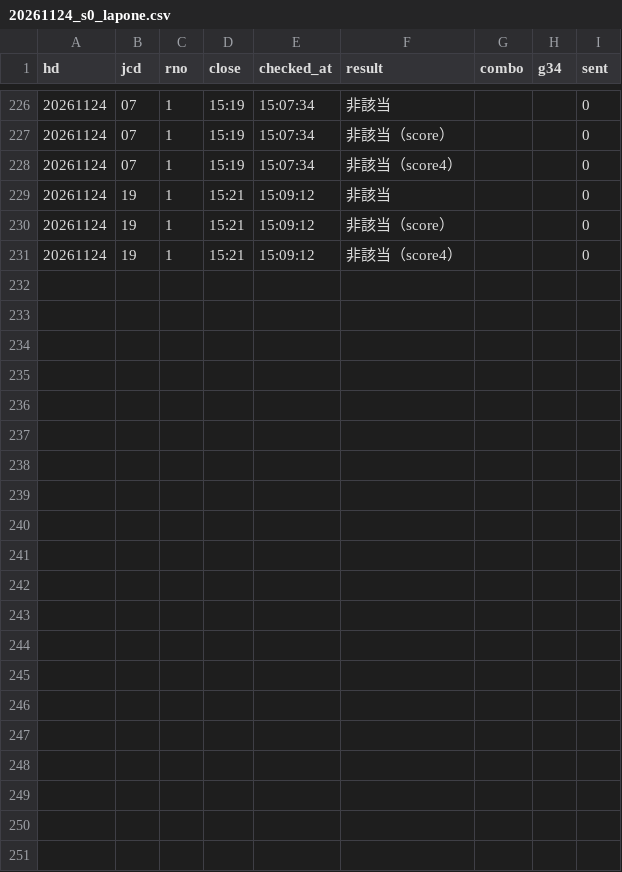
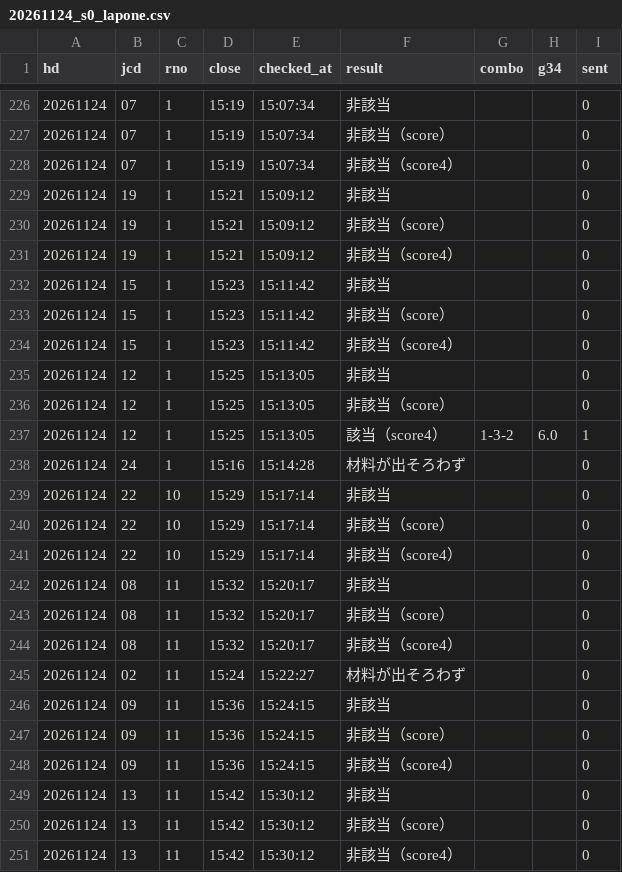
Before and after one commit to tatumibanno-arch/verbose-engine, a CSV file: data/live/log/20261124_s0_lapone.csv, drawn as a sheet; only a part is shown, gaps mark what is left out; the diff names each change by its address in the sheet, - before the commit and + after, or states it on an @@ line.

```diff
--- a/data/live/log/20261124_s0_lapone.csv
+++ b/data/live/log/20261124_s0_lapone.csv
+row 232: 20261124 | 15 | 1 | 15:23 | 15:11:42 | 非該当 |  |  | 0
+row 233: 20261124 | 15 | 1 | 15:23 | 15:11:42 | 非該当（score） |  |  | 0
+row 234: 20261124 | 15 | 1 | 15:23 | 15:11:42 | 非該当（score4） |  |  | 0
+row 235: 20261124 | 12 | 1 | 15:25 | 15:13:05 | 非該当 |  |  | 0
+row 236: 20261124 | 12 | 1 | 15:25 | 15:13:05 | 非該当（score） |  |  | 0
+row 237: 20261124 | 12 | 1 | 15:25 | 15:13:05 | 該当（score4） | 1-3-2 | 6.0 | 1
+row 238: 20261124 | 24 | 1 | 15:16 | 15:14:28 | 材料が出そろわず |  |  | 0
+row 239: 20261124 | 22 | 10 | 15:29 | 15:17:14 | 非該当 |  |  | 0
+row 240: 20261124 | 22 | 10 | 15:29 | 15:17:14 | 非該当（score） |  |  | 0
+row 241: 20261124 | 22 | 10 | 15:29 | 15:17:14 | 非該当（score4） |  |  | 0
+row 242: 20261124 | 08 | 11 | 15:32 | 15:20:17 | 非該当 |  |  | 0
+row 243: 20261124 | 08 | 11 | 15:32 | 15:20:17 | 非該当（score） |  |  | 0
+row 244: 20261124 | 08 | 11 | 15:32 | 15:20:17 | 非該当（score4） |  |  | 0
+row 245: 20261124 | 02 | 11 | 15:24 | 15:22:27 | 材料が出そろわず |  |  | 0
+row 246: 20261124 | 09 | 11 | 15:36 | 15:24:15 | 非該当 |  |  | 0
+row 247: 20261124 | 09 | 11 | 15:36 | 15:24:15 | 非該当（score） |  |  | 0
+row 248: 20261124 | 09 | 11 | 15:36 | 15:24:15 | 非該当（score4） |  |  | 0
+row 249: 20261124 | 13 | 11 | 15:42 | 15:30:12 | 非該当 |  |  | 0
+row 250: 20261124 | 13 | 11 | 15:42 | 15:30:12 | 非該当（score） |  |  | 0
+row 251: 20261124 | 13 | 11 | 15:42 | 15:30:12 | 非該当（score4） |  |  | 0
```
Also changed, not shown: data/live/log/20261124_s0.csv, data/live/log/20261124_s0_2t.csv, 4 other files.
